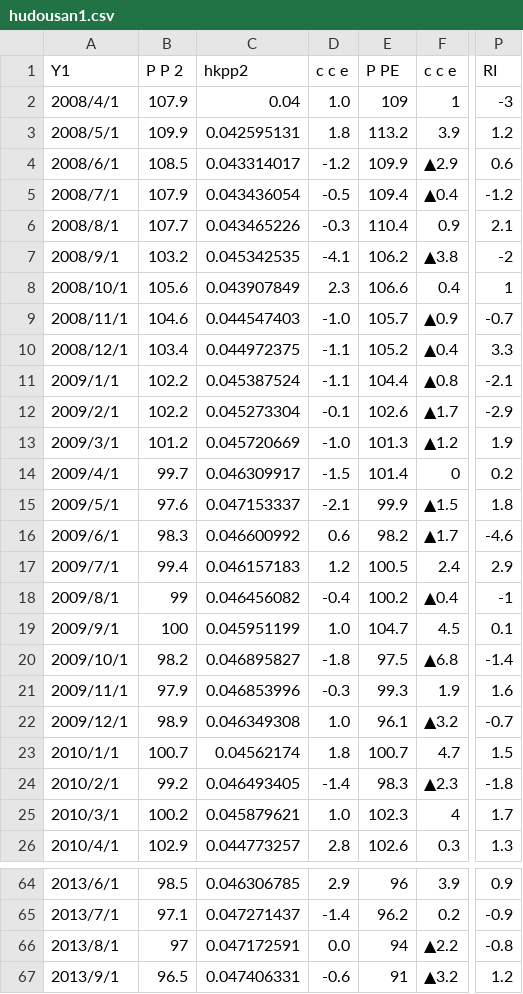
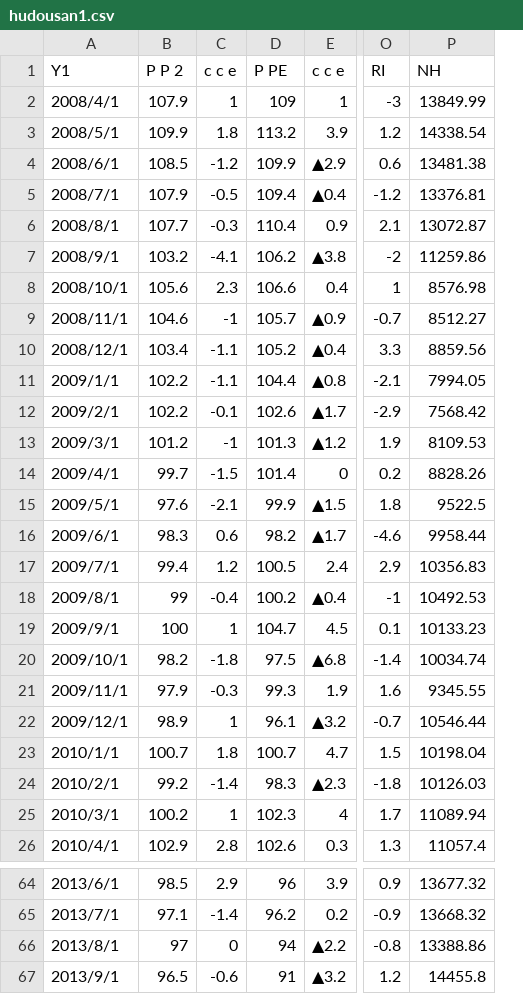
Before and after one commit to sasurainogoblin/soturon, a CSV file: hudousan1.csv, drawn as a sheet; only a part is shown, gaps mark what is left out; removed rows and columns are numbered as before the commit, all else as after; the diff covers the shown part only; the diff names each change by its address in the sheet, - before the commit and + after, or states it on an @@ line.

Commit message:
Add files via upload

```diff
--- a/hudousan1.csv
+++ b/hudousan1.csv
-column C (hkpp2), rows 2-26: 0.04 | 0.042595131 | 0.043314017 | 0.043436054 | 0.043465226 | 0.045342535 | 0.043907849 | 0.044547403 | 0.044972375 | 0.045387524 | 0.045273304 | 0.045720669 | 0.046309917 | 0.047153337 | 0.046600992 | 0.046157183 | 0.046456082 | 0.045951199 | 0.046895827 | 0.046853996 | 0.046349308 | 0.04562174 | 0.046493405 | 0.045879621 | 0.044773257; rows 64-67: 0.046306785 | 0.047271437 | 0.047172591 | 0.047406331
+column P (NH), rows 2-26: 13849.99 | 14338.54 | 13481.38 | 13376.81 | 13072.87 | 11259.86 | 8576.98 | 8512.27 | 8859.56 | 7994.05 | 7568.42 | 8109.53 | 8828.26 | 9522.5 | 9958.44 | 10356.83 | 10492.53 | 10133.23 | 10034.74 | 9345.55 | 10546.44 | 10198.04 | 10126.03 | 11089.94 | 11057.4; rows 64-67: 13677.32 | 13668.32 | 13388.86 | 14455.8
-C2 (c c e): 1.0
+C2 (c c e): 1
-C9 (c c e): -1.0
+C9 (c c e): -1
-C13 (c c e): -1.0
+C13 (c c e): -1
-C19 (c c e): 1.0
+C19 (c c e): 1
-C22 (c c e): 1.0
+C22 (c c e): 1
-C25 (c c e): 1.0
+C25 (c c e): 1
-C66 (c c e): 0.0
+C66 (c c e): 0
```
Also changed, not shown: 11 edited cells elsewhere in this file.
